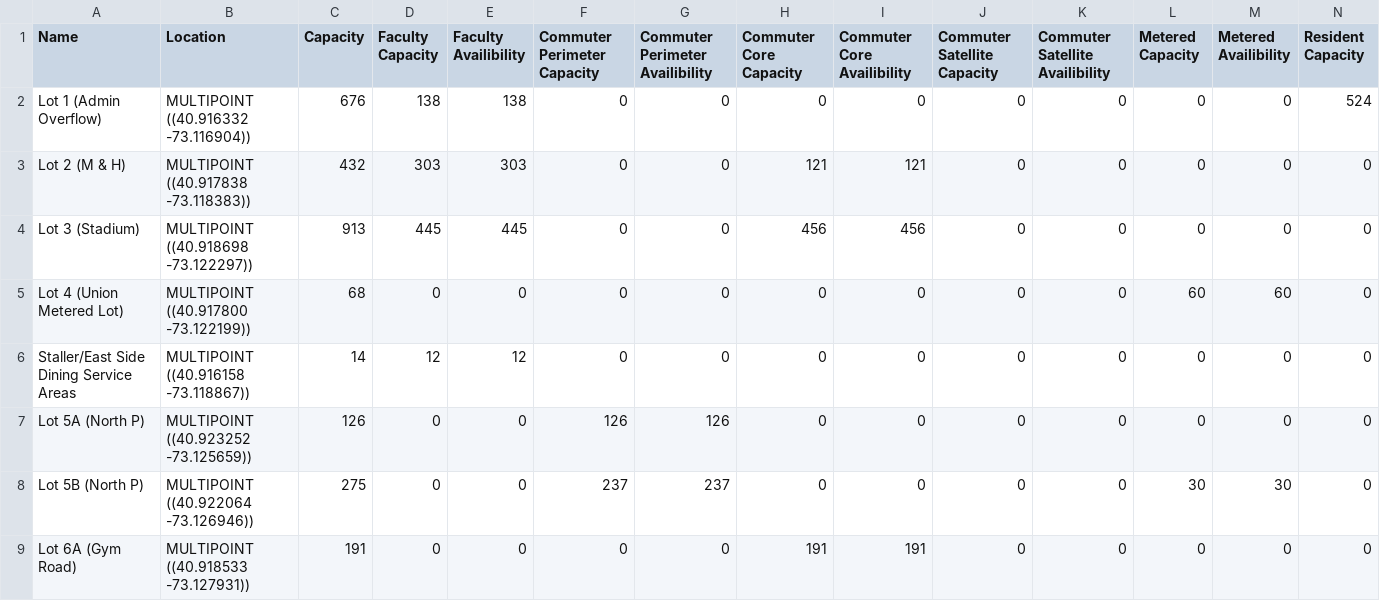
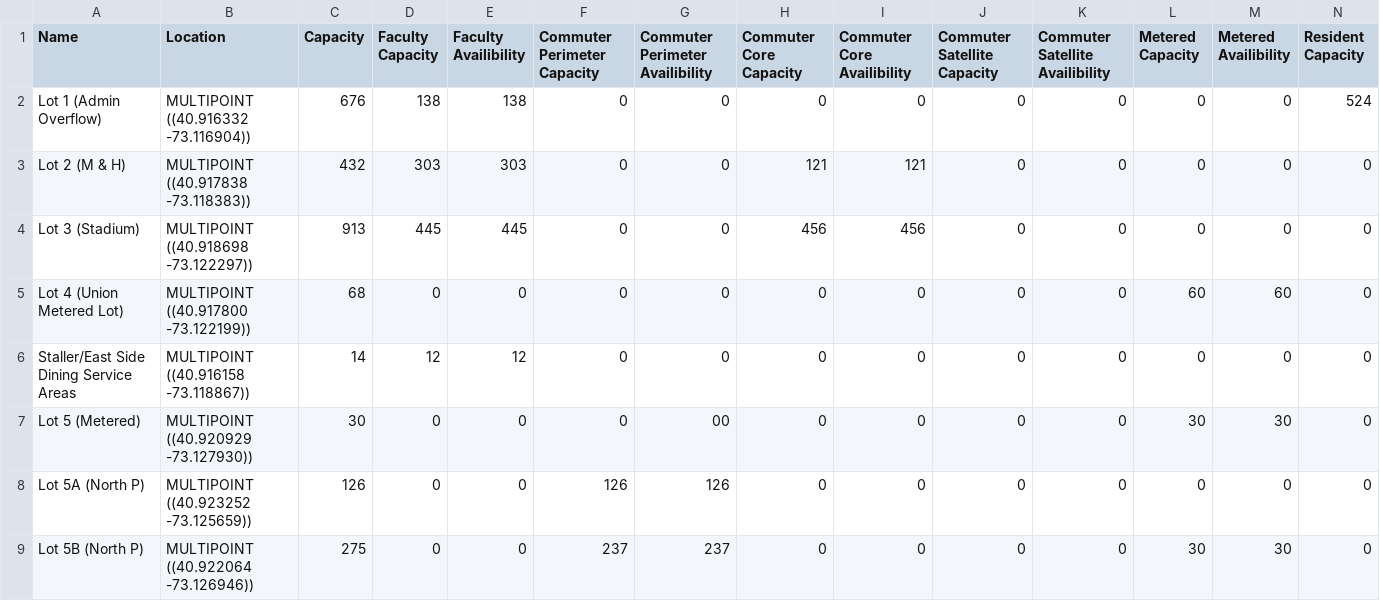
Before and after one commit to dane-meister/Parking4SBU, a CSV file: server/csv/parking_lots_with_mercator.csv, drawn as a sheet; only a part is shown; the shorter side is filled out with more unchanged rows; rows hold the shown columns only; the diff names each change by its address in the sheet, - before the commit and + after, or states it on an @@ line.

Commit message:
Rates and parking lots relation created

```diff
--- a/server/csv/parking_lots_with_mercator.csv
+++ b/server/csv/parking_lots_with_mercator.csv
+row 7: Lot 5 (Metered) | MULTIPOINT ((40.920929 -73.127930)) | 30 | 0 | 0 | 0 | 00 | 0 | 0 | 0 | 0 | 30 | 30 | 0
```
Also changed, not shown: server/csv/parking_lot_data.csv, server/csv/rates.csv, 5 other files.
